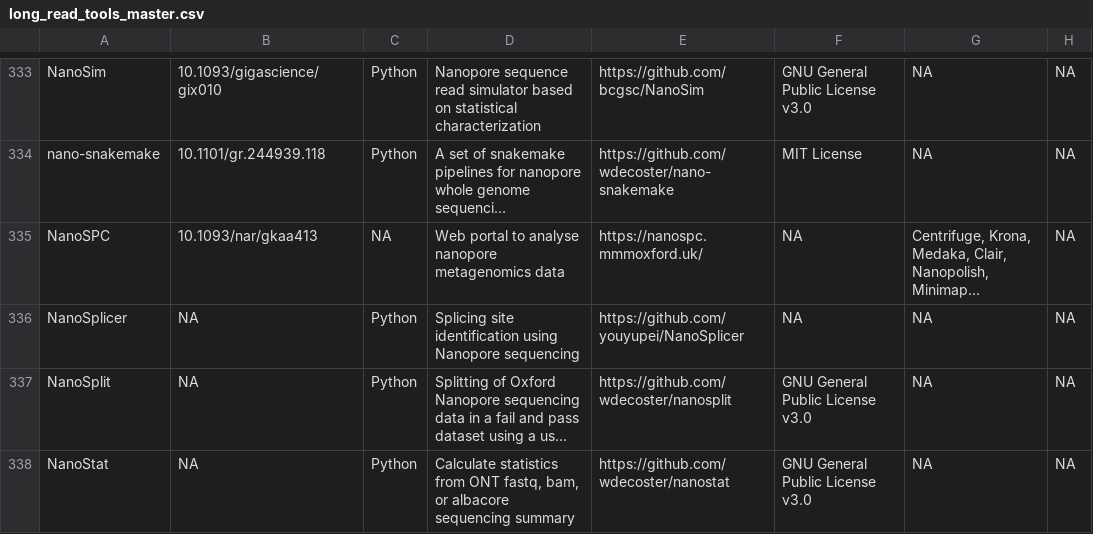
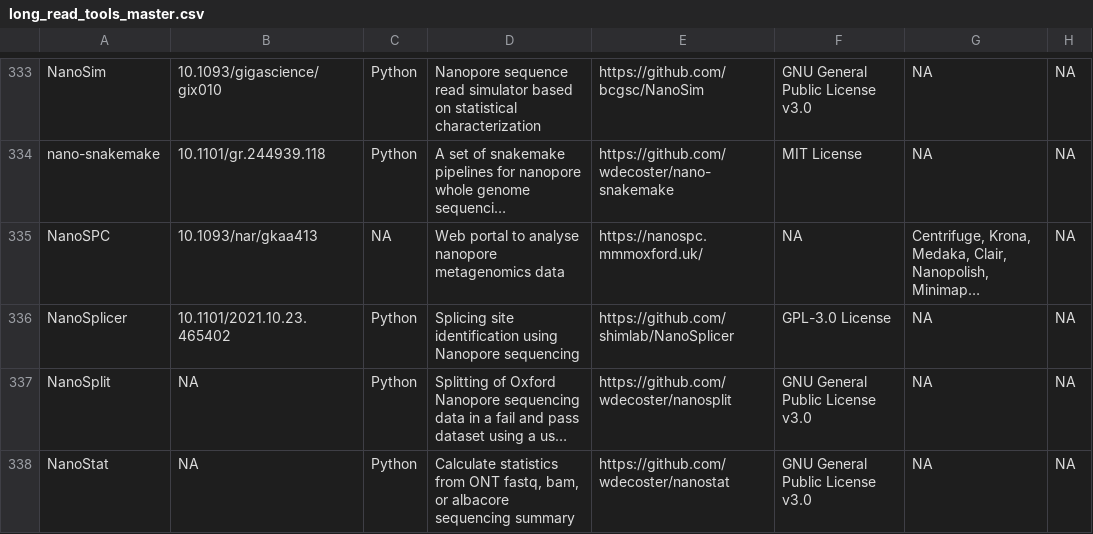
Before and after one commit to mritchielab/long_read_tools, a CSV file: long_read_tools_master.csv, drawn as a sheet; only a part is shown, gaps mark what is left out; long unchanged cells end in …; the diff names each change by its address in the sheet, - before the commit and + after, or states it on an @@ line.

Commit message:
NanoSplicer preprint out

```diff
--- a/long_read_tools_master.csv
+++ b/long_read_tools_master.csv
-B336: NA
+B336: 10.1101/2021.10.23.465402
-E336: https://github.com/youyupei/NanoSplicer
+E336: https://github.com/shimlab/NanoSplicer
-F336: NA
+F336: GPL-3.0 License
```
